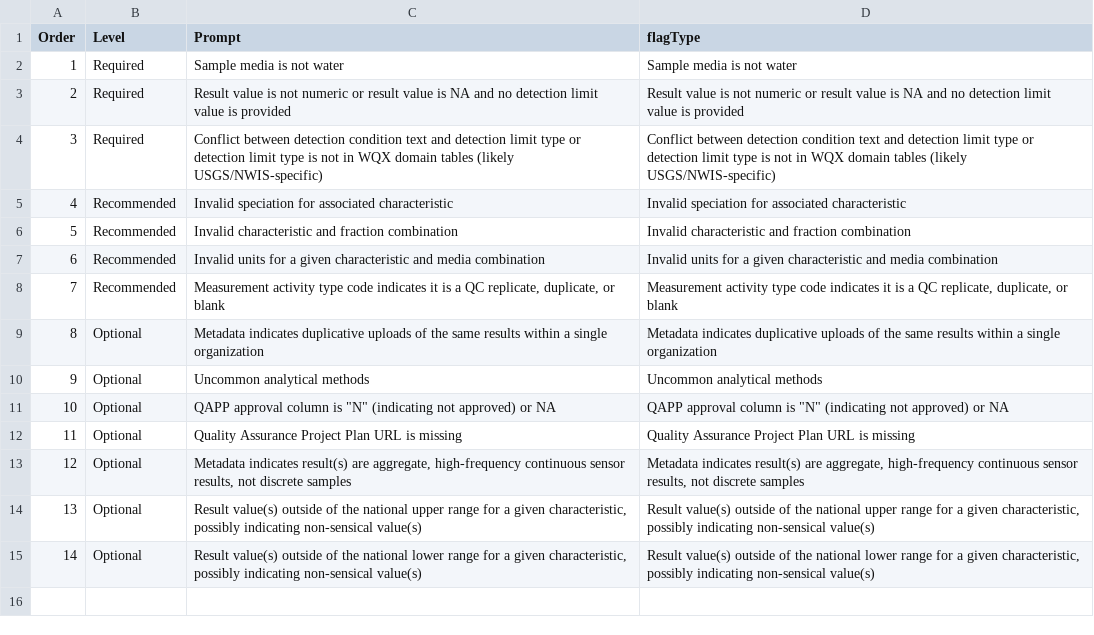
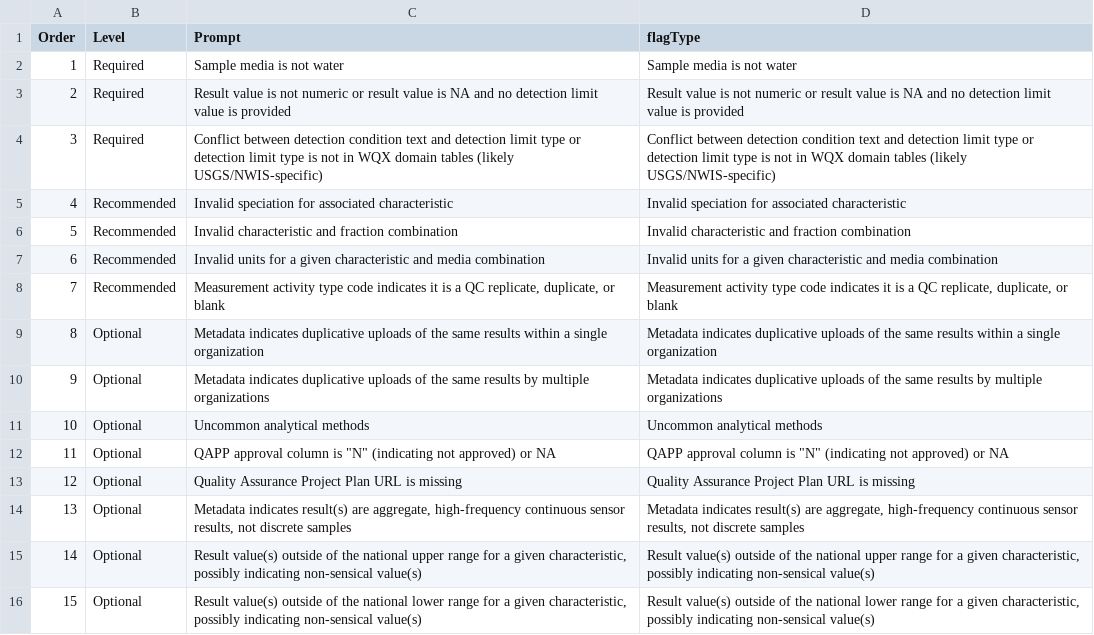
Before and after one commit to USEPA-clone/TADAShiny, a CSV file: inst/flag_prompts.csv, drawn as a sheet; addresses are those after the commit; the diff names each change by its address in the sheet, - before the commit and + after, or states it on an @@ line.

```diff
--- a/inst/flag_prompts.csv
+++ b/inst/flag_prompts.csv
+row 10: 9 | Optional | Metadata indicates duplicative uploads of the same results by multiple organizations | Metadata indicates duplicative uploads of the same results by multiple organizations
@@ column A (Order) renumbered from row 11 down @@
```
Also changed, not shown: inst/flag_tests.csv, 5 other files.
